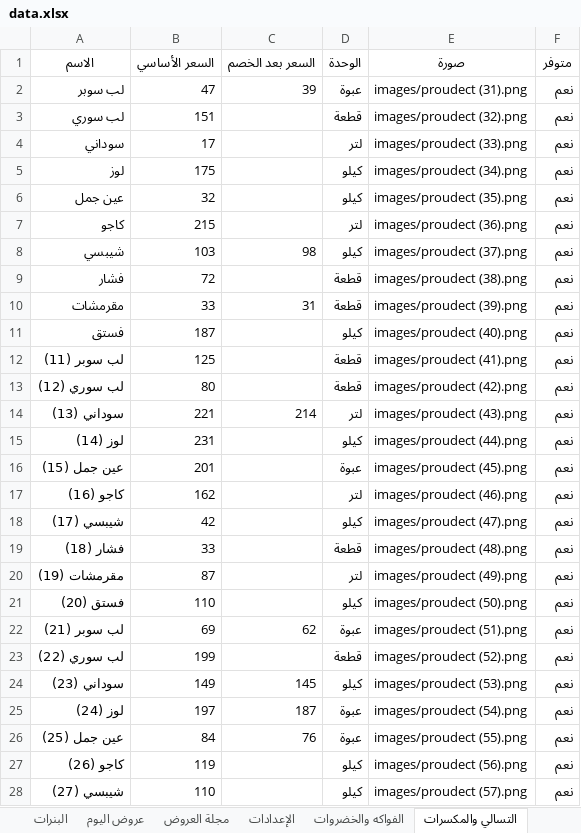
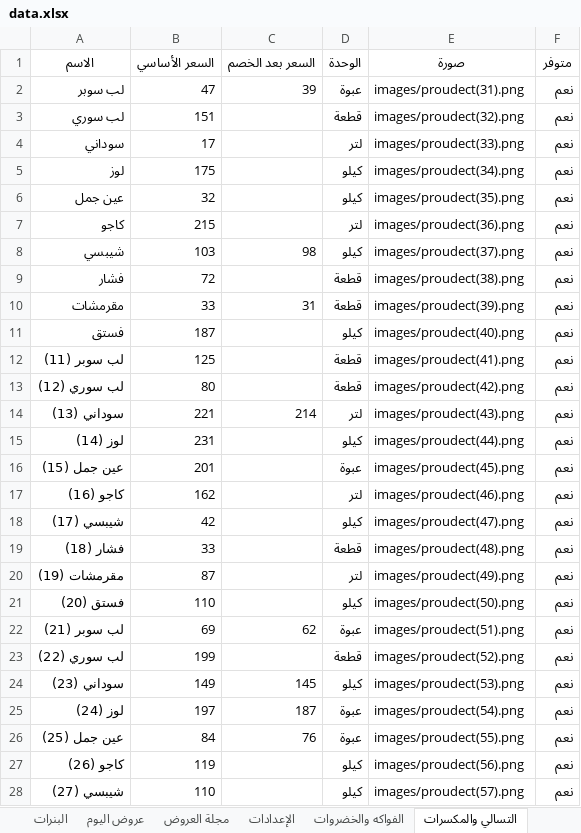
Before and after one commit to abdelazim17/trolley-market, an Excel workbook: data.xlsx, sheet التسالي والمكسرات, drawn as a sheet; only a part is shown; values as stored, in another font and other column widths than the file's, no borders; charts and pictures not drawn; the diff covers the shown part only; the diff names each change by its address in the sheet, - before the commit and + after, or states it on an @@ line.

```diff
--- a/data.xlsx (sheet التسالي والمكسرات)
+++ b/data.xlsx (sheet التسالي والمكسرات)
-E2 (صورة): images/proudect (31).png
+E2 (صورة): images/proudect(31).png
-E3 (صورة): images/proudect (32).png
+E3 (صورة): images/proudect(32).png
-E4 (صورة): images/proudect (33).png
+E4 (صورة): images/proudect(33).png
-E5 (صورة): images/proudect (34).png
+E5 (صورة): images/proudect(34).png
-E6 (صورة): images/proudect (35).png
+E6 (صورة): images/proudect(35).png
-E7 (صورة): images/proudect (36).png
+E7 (صورة): images/proudect(36).png
-E8 (صورة): images/proudect (37).png
+E8 (صورة): images/proudect(37).png
-E9 (صورة): images/proudect (38).png
+E9 (صورة): images/proudect(38).png
-E10 (صورة): images/proudect (39).png
+E10 (صورة): images/proudect(39).png
-E11 (صورة): images/proudect (40).png
+E11 (صورة): images/proudect(40).png
-E12 (صورة): images/proudect (41).png
+E12 (صورة): images/proudect(41).png
-E13 (صورة): images/proudect (42).png
+E13 (صورة): images/proudect(42).png
-E14 (صورة): images/proudect (43).png
+E14 (صورة): images/proudect(43).png
-E15 (صورة): images/proudect (44).png
+E15 (صورة): images/proudect(44).png
-E16 (صورة): images/proudect (45).png
+E16 (صورة): images/proudect(45).png
-E17 (صورة): images/proudect (46).png
+E17 (صورة): images/proudect(46).png
-E18 (صورة): images/proudect (47).png
+E18 (صورة): images/proudect(47).png
-E19 (صورة): images/proudect (48).png
+E19 (صورة): images/proudect(48).png
-E20 (صورة): images/proudect (49).png
+E20 (صورة): images/proudect(49).png
-E21 (صورة): images/proudect (50).png
+E21 (صورة): images/proudect(50).png
-E22 (صورة): images/proudect (51).png
+E22 (صورة): images/proudect(51).png
-E23 (صورة): images/proudect (52).png
+E23 (صورة): images/proudect(52).png
-E24 (صورة): images/proudect (53).png
+E24 (صورة): images/proudect(53).png
-E25 (صورة): images/proudect (54).png
+E25 (صورة): images/proudect(54).png
-E26 (صورة): images/proudect (55).png
+E26 (صورة): images/proudect(55).png
-E27 (صورة): images/proudect (56).png
+E27 (صورة): images/proudect(56).png
-E28 (صورة): images/proudect (57).png
+E28 (صورة): images/proudect(57).png
```
Also changed, not shown: 3 edited cells elsewhere in this sheet, sheet الفواكه والخضروات, sheet المشروبات.
